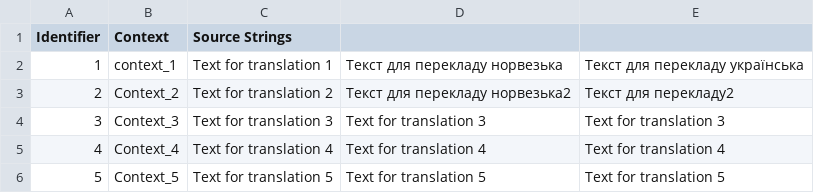
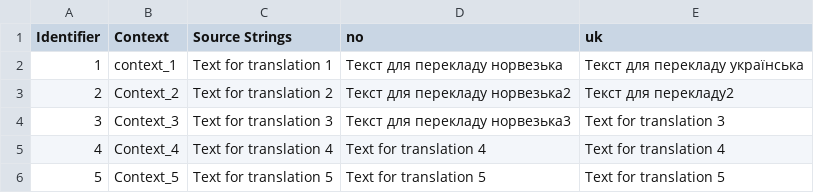
Before and after one commit to ira-sem/test-for-clients, a CSV file: translations/Ukrainian/Multilingual_spreadsheet_sample111.csv, drawn as a sheet.

Commit message:
New translations Multilingual_spreadsheet_sample111.csv (Ukrainian)

```diff
--- a/translations/Ukrainian/Multilingual_spreadsheet_sample111.csv
+++ b/translations/Ukrainian/Multilingual_spreadsheet_sample111.csv
@@ -1,5 +1,5 @@
-"Identifier","Context","Source Strings","",""
+"Identifier","Context","Source Strings","no","uk"
 "1","context_1","Text for translation 1","Текст для перекладу норвезька","Текст для перекладу українська"
 "2","Context_2","Text for translation 2","Текст для перекладу норвезька2","Текст для перекладу2"
-"3","Context_3","Text for translation 3","Text for translation 3","Text for translation 3"
+"3","Context_3","Text for translation 3","Текст для перекладу норвезька3","Text for translation 3"
 "4","Context_4","Text for translation 4","Text for translation 4","Text for translation 4"
```
